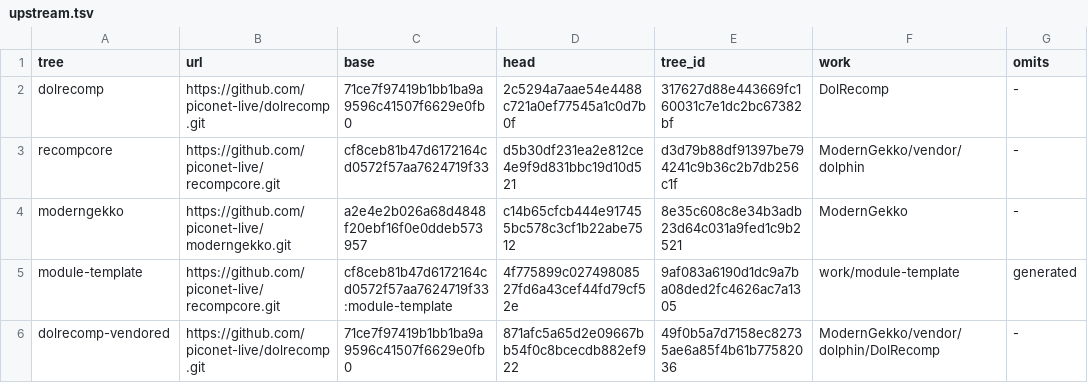
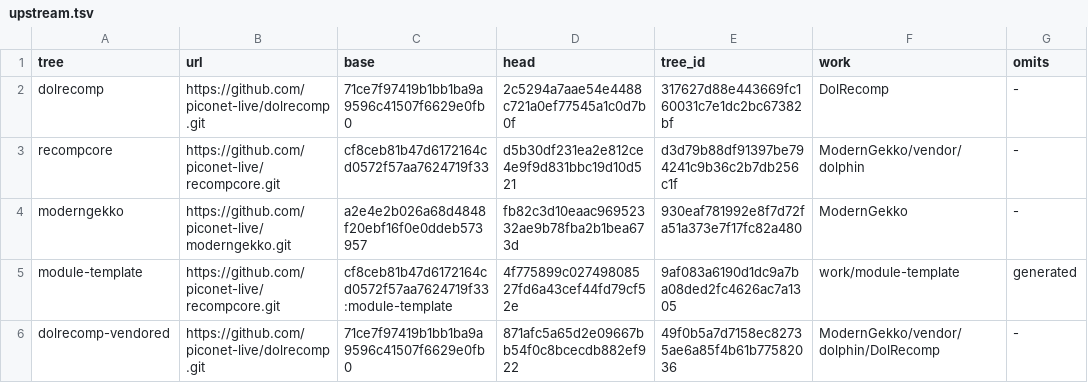
Before and after one commit to piconet-live/piconet-runner, a TSV file: forks/upstream.tsv, drawn as a sheet.

```diff
--- a/forks/upstream.tsv
+++ b/forks/upstream.tsv
@@ -3,3 +3,3 @@ dolrecomp	https://github.com/piconet-live/dolrecomp.git	71ce7f97419b1bb1ba9a9596
 recompcore	https://github.com/piconet-live/recompcore.git	cf8ceb81b47d6172164cd0572f57aa7624719f33	d5b30df231ea2e812ce4e9f9d831bbc19d10d521	d3d79b88df91397be794241c9b36c2b7db256c1f	ModernGekko/vendor/dolphin	-
-moderngekko	https://github.com/piconet-live/moderngekko.git	a2e4e2b026a68d4848f20ebf16f0e0ddeb573957	c14b65cfcb444e917455bc578c3cf1b22abe7512	8e35c608c8e34b3adb23d64c031a9fed1c9b2521	ModernGekko	-
+moderngekko	https://github.com/piconet-live/moderngekko.git	a2e4e2b026a68d4848f20ebf16f0e0ddeb573957	fb82c3d10eaac96952332ae9b78fba2b1bea673d	930eaf781992e8f7d72fa51a373e7f17fc82a480	ModernGekko	-
 module-template	https://github.com/piconet-live/recompcore.git	cf8ceb81b47d6172164cd0572f57aa7624719f33:module-template	4f775899c02749808527fd6a43cef44fd79cf52e	9af083a6190d1dc9a7ba08ded2fc4626ac7a1305	work/module-template	generated
```
Also changed, not shown: 11 other files.
